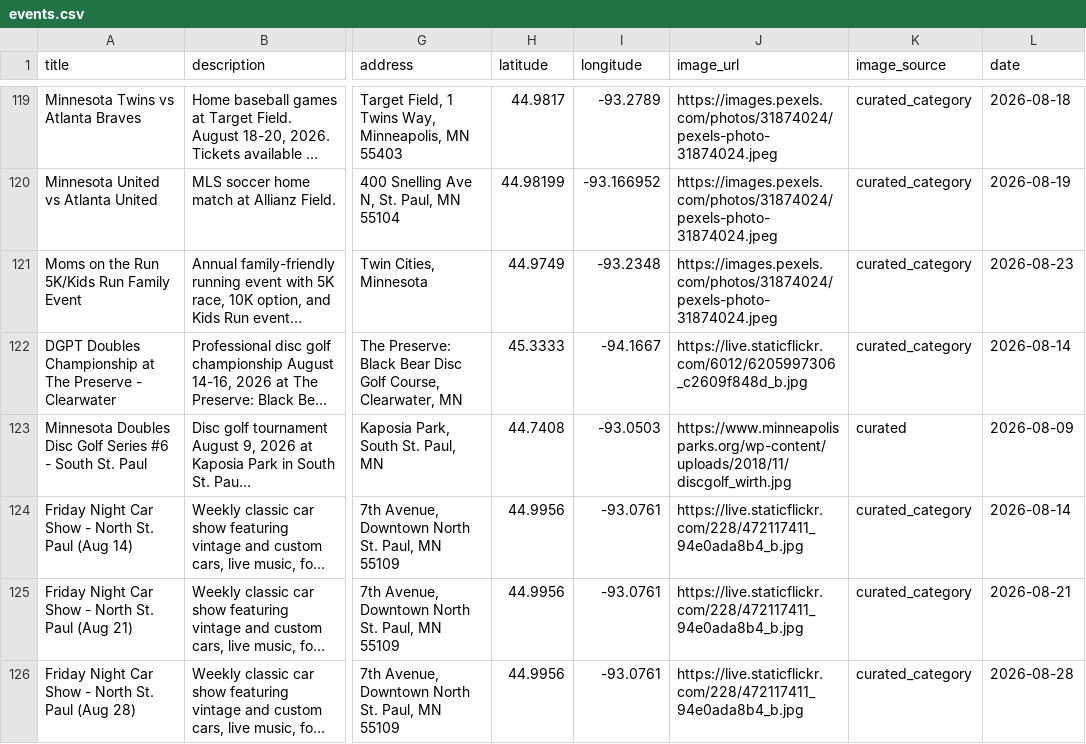
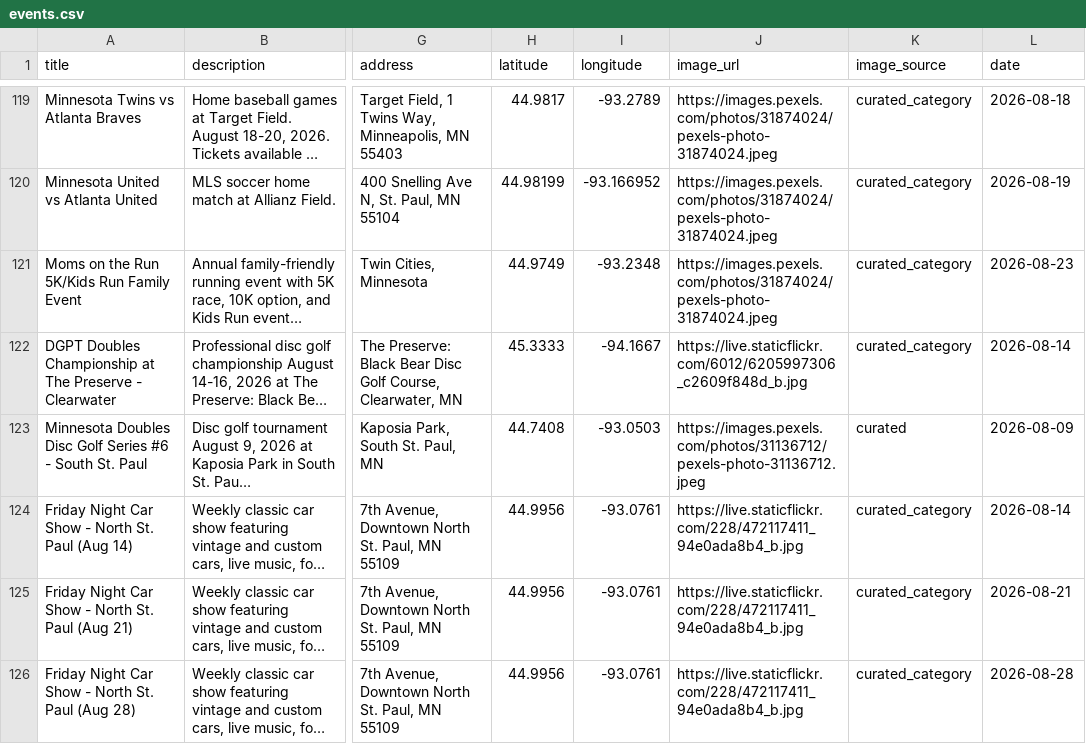
Before and after one commit to avlhohn/msp-family-feed, a CSV file: events.csv, drawn as a sheet; only a part is shown, gaps mark what is left out; long unchanged cells end in …; the diff covers the shown part only; the diff names each change by its address in the sheet, - before the commit and + after, or states it on an @@ line.

```diff
--- a/events.csv
+++ b/events.csv
-J123 (image_url): https://www.minneapolisparks.org/wp-content/uploads/2018/11/discgolf_wirth.jpg
+J123 (image_url): https://images.pexels.com/photos/31136712/pexels-photo-31136712.jpeg
```
Also changed, not shown: 38 edited cells elsewhere in this file.
